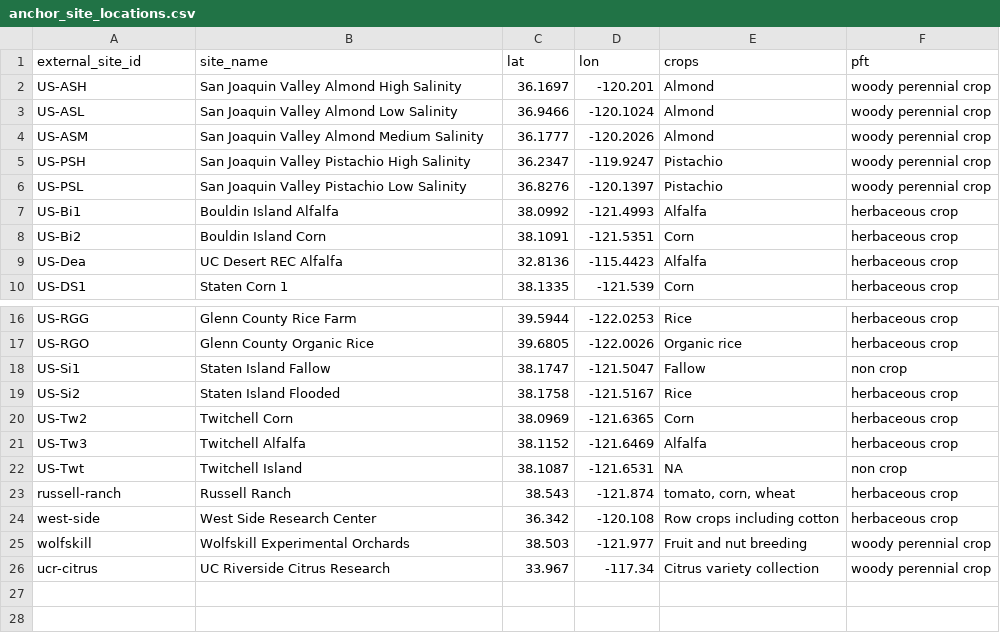
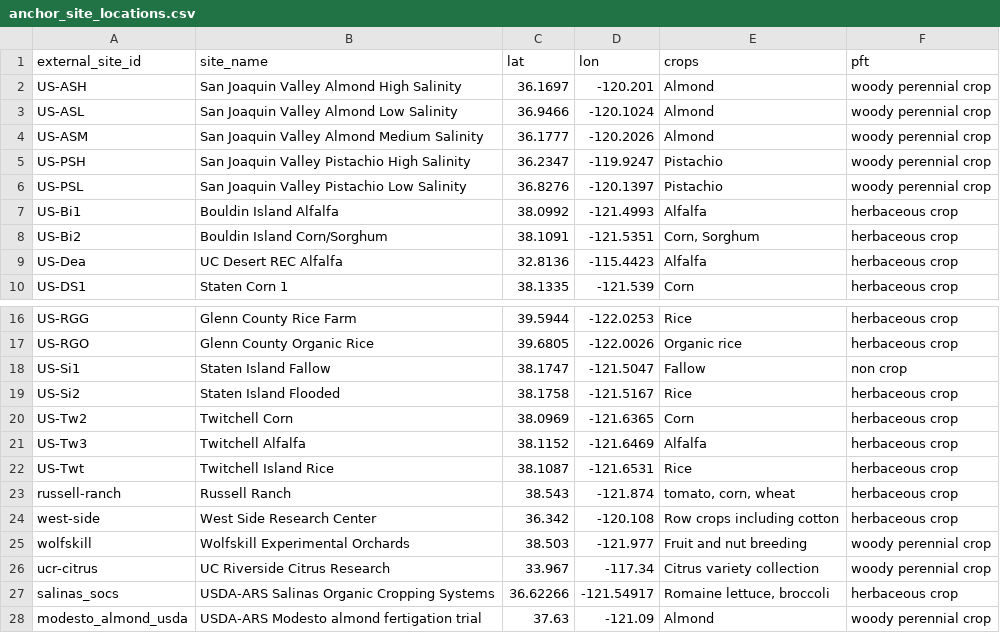
Before and after one commit to ccmmf/downscaling, a CSV file: data_raw/anchor_site_locations.csv, drawn as a sheet; only a part is shown, gaps mark what is left out.

Commit message:
scale up site selection to 10k cluster pool, fps to 1k, with management features (#16)
* stage site selection outputs under usr/akash

* add cluster_design_points helper, keep both anchors on collision

* add greedy fps sampler

* add cadwr crops standardizer for landiq v4.1

* drop obsolete update_landiq exploratory script

* add 009 to read landiq v4.1 and build eofs

* fix era5 unit conversions for precip srad vpd

* match anchors against cached climregions gpkg

* add 012 to ingest tillage phen and irrigation

* rename 020 to cluster_sites and few tweak

* add fps subsample as new 021

* drop old 021, merged into 022

* add 022 with validation tables and diagnostic figures

* refresh anchor sites

* add 10k clustered pool

* refresh design to 1k fps subsample

* add design validation report

* update run order in readme

* update workflow doc for new pipeline structure

* issue resolve

* add tests for standardize_cadwr_crops

* drop hardcoded geom in standardize_cadwr_crops parcels select

* drop dead eof imputation in 009

* drop hardcoded geom in 010 covariate pts select

* freshen changelog for 10k scale up

* move match_anchor_sites to R/ and restrict fallback to fields with covariates

* use cadwr naming in 011, drop inline match_anchor_sites

* swap irrigation and phenology to duckdb

* bump pecan.data.land to 1.9.0.9000

* expand terminology and design point selection sections

* add methods refs for site selection

* add salinas and modesto anchors, fix us-twt pft to rice

* swap tillage to duckdb with isnan guard

* rebuild fps order if clustering pool is newer

* write validation report as qmd

* refresh anchor sites

* refresh 10k clustered pool

* refresh 1k design points

* add qmd validation report

* drop old md validation report

* drop unused weighted_random selection mode

* write validation kpi tables as csv, not a generated qmd

* add validation kpi tables as data products

* hand-maintain validation report reading kpi csvs

* replace stale design points analysis report with the validation report in the site

* document candidate pool, pft rationale, anchor updates, and fix stale data-prep io

* trim duplicated run sequence, point to workflow docs

* use CADWR LandIQ Crop Map consistently for the dataset name

* Update docs/workflow_documentation.md

---------

Co-authored-by: David LeBauer <dlebauer@gmail.com>

```diff
--- a/data_raw/anchor_site_locations.csv
+++ b/data_raw/anchor_site_locations.csv
@@ -7,3 +7,3 @@ US-PSL,San Joaquin Valley Pistachio Low Salinity,36.8276,-120.1397,Pistachio,woo
 US-Bi1,Bouldin Island Alfalfa,38.0992,-121.4993,Alfalfa,herbaceous crop
-US-Bi2,Bouldin Island Corn,38.1091,-121.5351,Corn,herbaceous crop
+US-Bi2,Bouldin Island Corn/Sorghum,38.1091,-121.5351,"Corn, Sorghum",herbaceous crop
 US-Dea,UC Desert REC Alfalfa,32.8136,-115.4423,Alfalfa,herbaceous crop
@@ -21,3 +21,3 @@ US-Tw2,Twitchell Corn,38.0969,-121.6365,Corn,herbaceous crop
 US-Tw3,Twitchell Alfalfa,38.1152,-121.6469,Alfalfa,herbaceous crop
-US-Twt,Twitchell Island,38.1087,-121.6531,NA,non crop
+US-Twt,Twitchell Island Rice,38.1087,-121.6531,Rice,herbaceous crop
 russell-ranch,Russell Ranch,38.543,-121.874,"tomato, corn, wheat",herbaceous crop
@@ -26 +26,3 @@ wolfskill,Wolfskill Experimental Orchards,38.503,-121.977,Fruit and nut breeding
 ucr-citrus,UC Riverside Citrus Research,33.967,-117.34,Citrus variety collection,woody perennial crop
+salinas_socs,USDA-ARS Salinas Organic Cropping Systems,36.62266,-121.54917,"Romaine lettuce, broccoli",herbaceous crop
+modesto_almond_usda,USDA-ARS Modesto almond fertigation trial,37.63,-121.09,Almond,woody perennial crop
```
Also changed, not shown: data/anchor_sites.csv, 31 other files.
